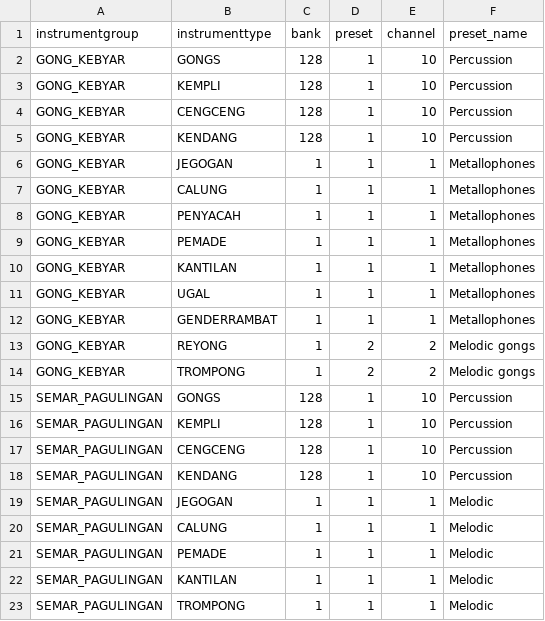
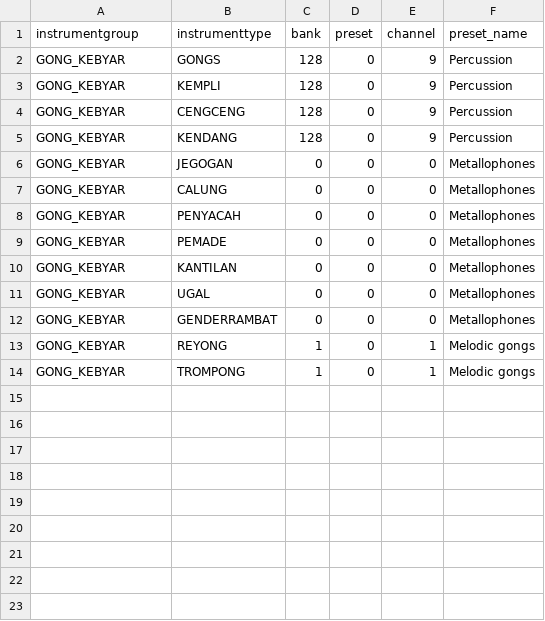
Before and after one commit to marcpaelinck/gamelan-notation, a TSV file: data/midi/gk_presets2.tsv, drawn as a sheet.

Commit message:
added main, all presets now base 0 values

```diff
--- a/data/midi/gk_presets2.tsv
+++ b/data/midi/gk_presets2.tsv
@@ -1,23 +1,14 @@
 instrumentgroup	instrumenttype	bank	preset	channel	preset_name
-GONG_KEBYAR	GONGS	128	1	10	Percussion
-GONG_KEBYAR	KEMPLI	128	1	10	Percussion
-GONG_KEBYAR	CENGCENG	128	1	10	Percussion
-GONG_KEBYAR	KENDANG	128	1	10	Percussion
-GONG_KEBYAR	JEGOGAN	1	1	1	Metallophones
-GONG_KEBYAR	CALUNG	1	1	1	Metallophones
-GONG_KEBYAR	PENYACAH	1	1	1	Metallophones
-GONG_KEBYAR	PEMADE	1	1	1	Metallophones
-GONG_KEBYAR	KANTILAN	1	1	1	Metallophones
-GONG_KEBYAR	UGAL	1	1	1	Metallophones
-GONG_KEBYAR	GENDERRAMBAT	1	1	1	Metallophones
-GONG_KEBYAR	REYONG	1	2	2	Melodic gongs
-GONG_KEBYAR	TROMPONG	1	2	2	Melodic gongs
-SEMAR_PAGULINGAN	GONGS	128	1	10	Percussion
-SEMAR_PAGULINGAN	KEMPLI	128	1	10	Percussion
-SEMAR_PAGULINGAN	CENGCENG	128	1	10	Percussion
-SEMAR_PAGULINGAN	KENDANG	128	1	10	Percussion
-SEMAR_PAGULINGAN	JEGOGAN	1	1	1	Melodic
-SEMAR_PAGULINGAN	CALUNG	1	1	1	Melodic
-SEMAR_PAGULINGAN	PEMADE	1	1	1	Melodic
-SEMAR_PAGULINGAN	KANTILAN	1	1	1	Melodic
-SEMAR_PAGULINGAN	TROMPONG	1	1	1	Melodic
+GONG_KEBYAR	GONGS	128	0	9	Percussion
+GONG_KEBYAR	KEMPLI	128	0	9	Percussion
+GONG_KEBYAR	CENGCENG	128	0	9	Percussion
+GONG_KEBYAR	KENDANG	128	0	9	Percussion
+GONG_KEBYAR	JEGOGAN	0	0	0	Metallophones
+GONG_KEBYAR	CALUNG	0	0	0	Metallophones
+GONG_KEBYAR	PENYACAH	0	0	0	Metallophones
+GONG_KEBYAR	PEMADE	0	0	0	Metallophones
+GONG_KEBYAR	KANTILAN	0	0	0	Metallophones
+GONG_KEBYAR	UGAL	0	0	0	Metallophones
+GONG_KEBYAR	GENDERRAMBAT	0	0	0	Metallophones
+GONG_KEBYAR	REYONG	1	0	1	Melodic gongs
+GONG_KEBYAR	TROMPONG	1	0	1	Melodic gongs
```
Also changed, not shown: data/midi/gk_presets.tsv, 17 other files.
